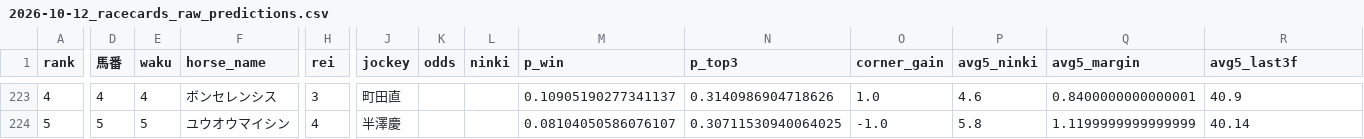
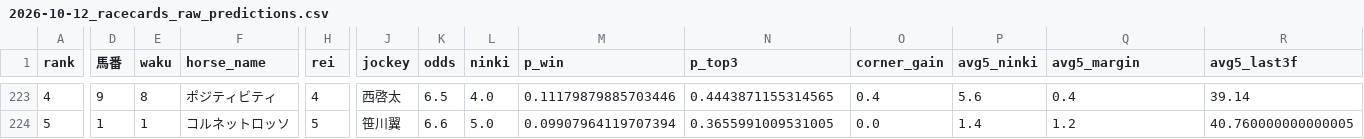
Before and after one commit to shogun524/keiba-scraper, a CSV file: scraper/scraped_data/2026-10-12_racecards_raw_predictions.csv, drawn as a sheet; only a part is shown, gaps mark what is left out; the diff covers the shown part only; the diff names each change by its address in the sheet, - before the commit and + after, or states it on an @@ line.

```diff
--- a/scraper/scraped_data/2026-10-12_racecards_raw_predictions.csv
+++ b/scraper/scraped_data/2026-10-12_racecards_raw_predictions.csv
-D223 (馬番): 4
+D223 (馬番): 9
-E223 (waku): 4
+E223 (waku): 8
-F223 (horse_name): ボンセレンシス
+F223 (horse_name): ポジティビティ
-H223 (rei): 3
+H223 (rei): 4
-J223 (jockey): 町田直
+J223 (jockey): 西啓太
-K223 (odds): (empty)
+K223 (odds): 6.5
-L223 (ninki): (empty)
+L223 (ninki): 4.0
-M223 (p_win): 0.10905190277341137
+M223 (p_win): 0.11179879885703446
-N223 (p_top3): 0.3140986904718626
+N223 (p_top3): 0.4443871155314565
-O223 (corner_gain): 1.0
+O223 (corner_gain): 0.4
-P223 (avg5_ninki): 4.6
+P223 (avg5_ninki): 5.6
-Q223 (avg5_margin): 0.8400000000000001
+Q223 (avg5_margin): 0.4
-R223 (avg5_last3f): 40.9
+R223 (avg5_last3f): 39.14
-D224 (馬番): 5
+D224 (馬番): 1
-E224 (waku): 5
+E224 (waku): 1
-F224 (horse_name): ユウオウマイシン
+F224 (horse_name): コルネットロッソ
-H224 (rei): 4
+H224 (rei): 5
-J224 (jockey): 半澤慶
+J224 (jockey): 笹川翼
-K224 (odds): (empty)
+K224 (odds): 6.6
-L224 (ninki): (empty)
+L224 (ninki): 5.0
-M224 (p_win): 0.08104050586076107
+M224 (p_win): 0.09907964119707394
-N224 (p_top3): 0.30711530940064025
+N224 (p_top3): 0.3655991009531005
-O224 (corner_gain): -1.0
+O224 (corner_gain): 0.0
-P224 (avg5_ninki): 5.8
+P224 (avg5_ninki): 1.4
-Q224 (avg5_margin): 1.1199999999999999
+Q224 (avg5_margin): 1.2
-R224 (avg5_last3f): 40.14
+R224 (avg5_last3f): 40.760000000000005
```
Also changed, not shown: 138 edited cells elsewhere in this file, 3 other files.
